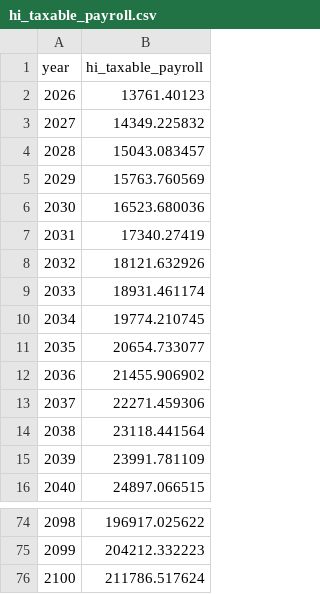
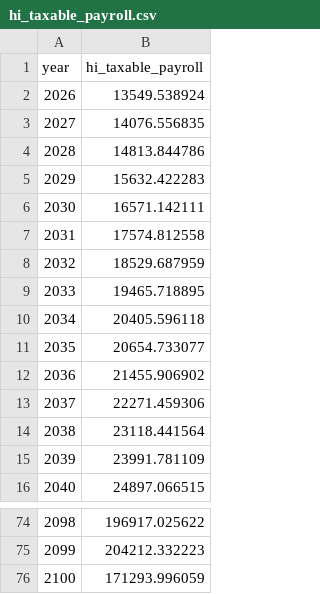
Before and after one commit to PolicyEngine/crfb-tob-impacts, a CSV file: dashboard/public/data/hi_taxable_payroll.csv, drawn as a sheet; only a part is shown, gaps mark what is left out.

```diff
--- a/dashboard/public/data/hi_taxable_payroll.csv
+++ b/dashboard/public/data/hi_taxable_payroll.csv
@@ -1,11 +1,11 @@
 year,hi_taxable_payroll
-2026,13761.40123
-2027,14349.225832
-2028,15043.083457
-2029,15763.760569
-2030,16523.680036
-2031,17340.27419
-2032,18121.632926
-2033,18931.461174
-2034,19774.210745
+2026,13549.538924
+2027,14076.556835
+2028,14813.844786
+2029,15632.422283
+2030,16571.142111
+2031,17574.812558
+2032,18529.687959
+2033,19465.718895
+2034,20405.596118
 2035,20654.733077
@@ -75,2 +75,2 @@ year,hi_taxable_payroll
 2099,204212.332223
-2100,211786.517624
+2100,171293.996059
```
Also changed, not shown: data/social_security_aux_tr2026.csv, 7 other files.
